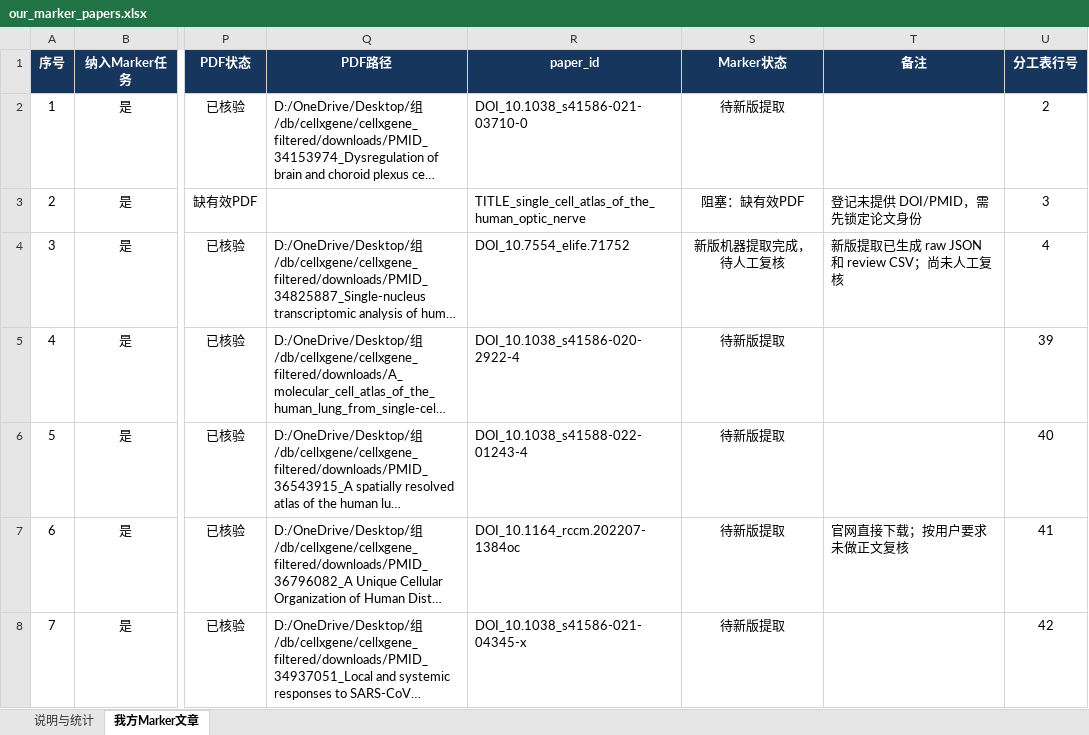
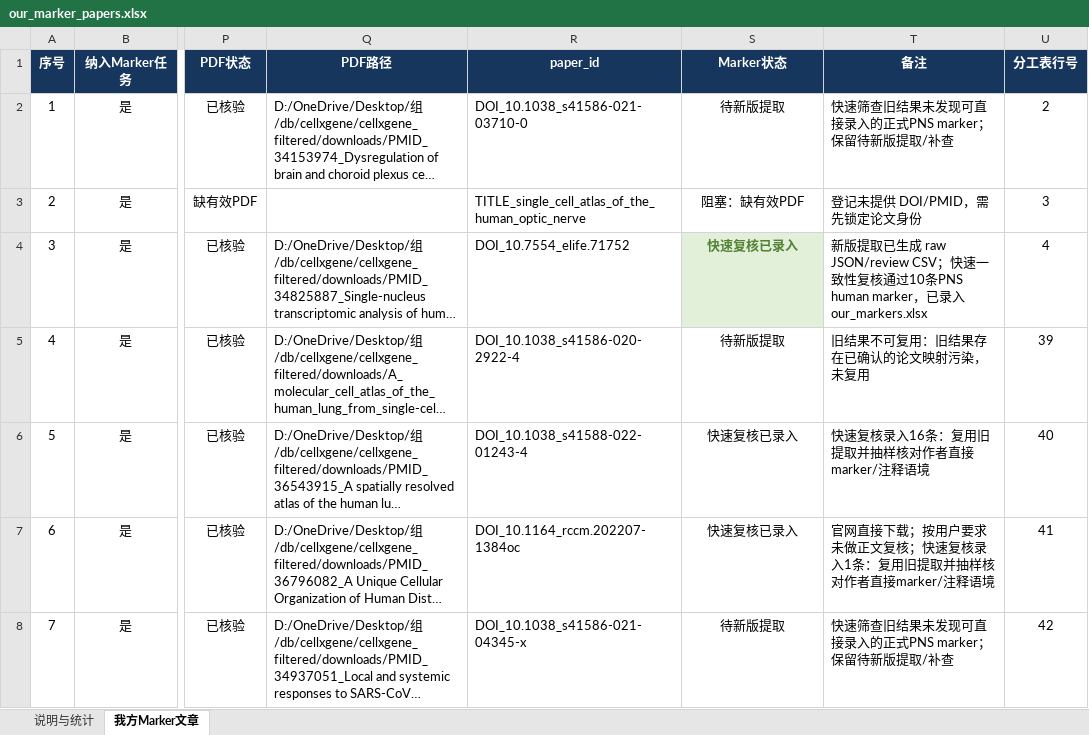
Before and after one commit to Frrrrrranz/single-cell-analysis, an Excel workbook: db/cellxgene/our_marker_papers.xlsx, sheet 我方Marker文章, drawn as a sheet; only a part is shown, gaps mark what is left out; long unchanged cells end in …; values as stored, in another font and other column widths than the file's, no borders; conditional formats and table styles not drawn; the diff covers the shown part only; the diff names each change by its address in the sheet, - before the commit and + after, or states it on an @@ line.

Commit message:
chore: checkpoint marker review data

```diff
--- a/db/cellxgene/our_marker_papers.xlsx (sheet 我方Marker文章)
+++ b/db/cellxgene/our_marker_papers.xlsx (sheet 我方Marker文章)
-T2 (备注): (empty)
+T2 (备注): 快速筛查旧结果未发现可直接录入的正式PNS marker；保留待新版提取/补查
-S4 (Marker状态): 新版机器提取完成，待人工复核
+S4 (Marker状态): 快速复核已录入
@@ S4 fill: none → #E2F0D9, bold: off → on, text colour: black → #548235 @@
-T4 (备注): …生成 raw JSON 和 review CSV；尚未人工复核
+T4 (备注): …生成 raw JSON/review CSV；快速一致性复核通过10条PNS human marker，已录入 our_markers.xlsx
-T5 (备注): (empty)
+T5 (备注): 旧结果不可复用：旧结果存在已确认的论文映射污染，未复用
-S6:S7 (Marker状态): 待新版提取
+S6:S7 (Marker状态): 快速复核已录入
-T6 (备注): (empty)
+T6 (备注): 快速复核录入16条：复用旧提取并抽样核对作者直接marker/注释语境
-T7 (备注): 官网直接下载；按用户要求未做正文复核
+T7 (备注): 官网直接下载；按用户要求未做正文复核；快速复核录入1条：复用旧提取并抽样核对作者直接marker/注释语境
-T8 (备注): (empty)
+T8 (备注): 快速筛查旧结果未发现可直接录入的正式PNS marker；保留待新版提取/补查
```
Also changed, not shown: 42 edited cells elsewhere in this sheet, sheet 说明与统计, 42 other files.
